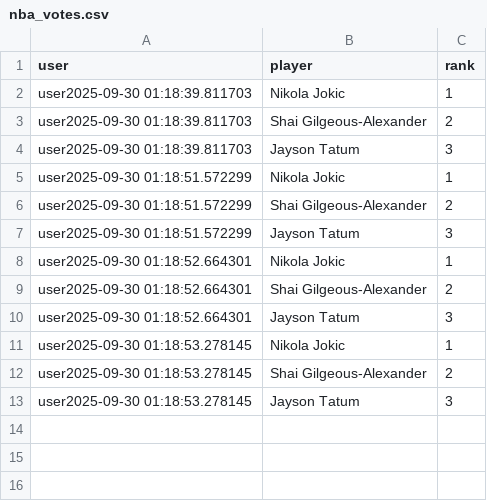
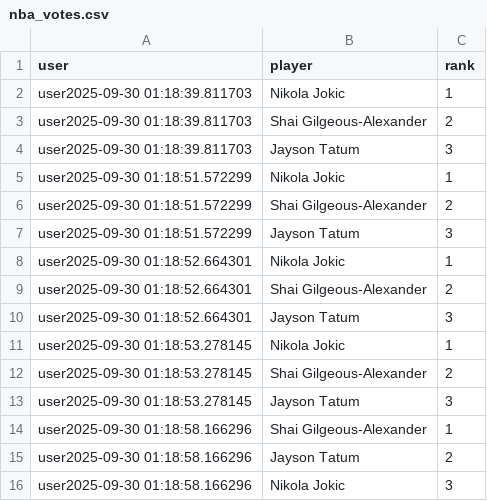
Before and after one commit to jameson-bodenburg/NBA_Top100, a CSV file: nba_votes.csv, drawn as a sheet.

Commit message:
Update votes at 2025-09-30 01:18:58.268815

```diff
--- a/nba_votes.csv
+++ b/nba_votes.csv
@@ -13 +13,4 @@ user2025-09-30 01:18:53.278145,Shai Gilgeous-Alexander,2
 user2025-09-30 01:18:53.278145,Jayson Tatum,3
+user2025-09-30 01:18:58.166296,Shai Gilgeous-Alexander,1
+user2025-09-30 01:18:58.166296,Jayson Tatum,2
+user2025-09-30 01:18:58.166296,Nikola Jokic,3
```
